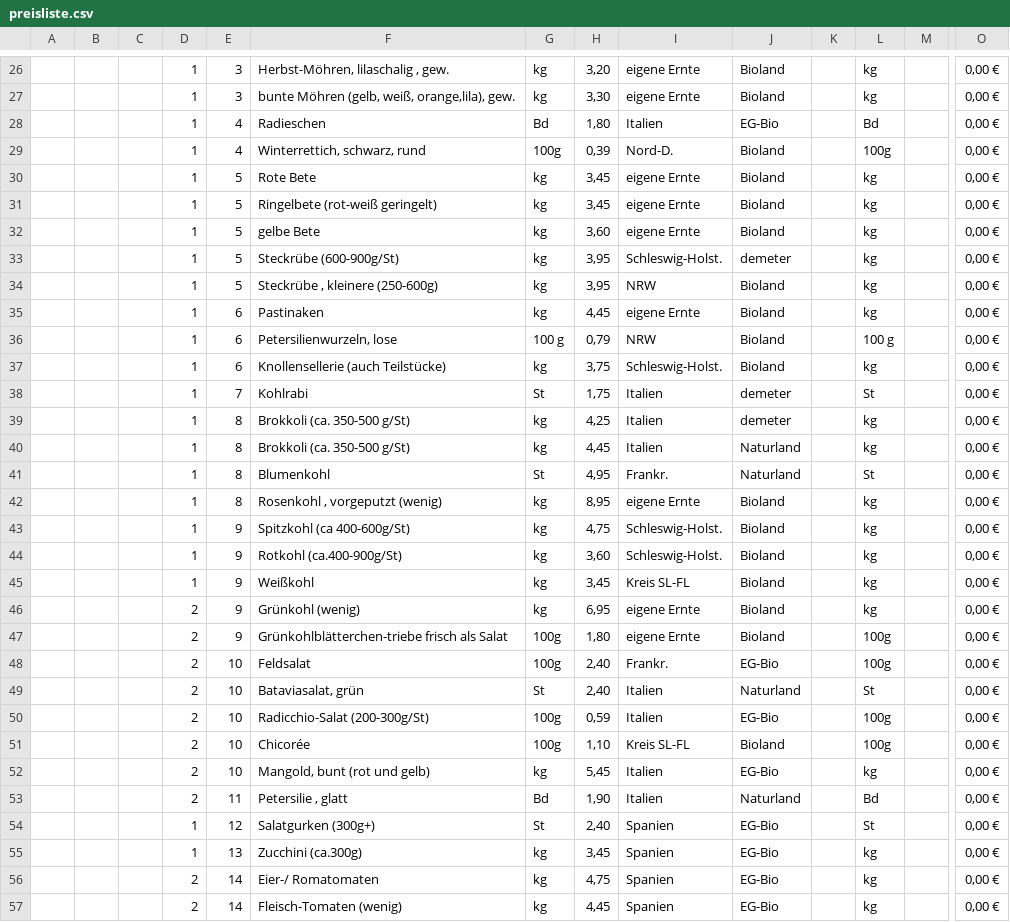
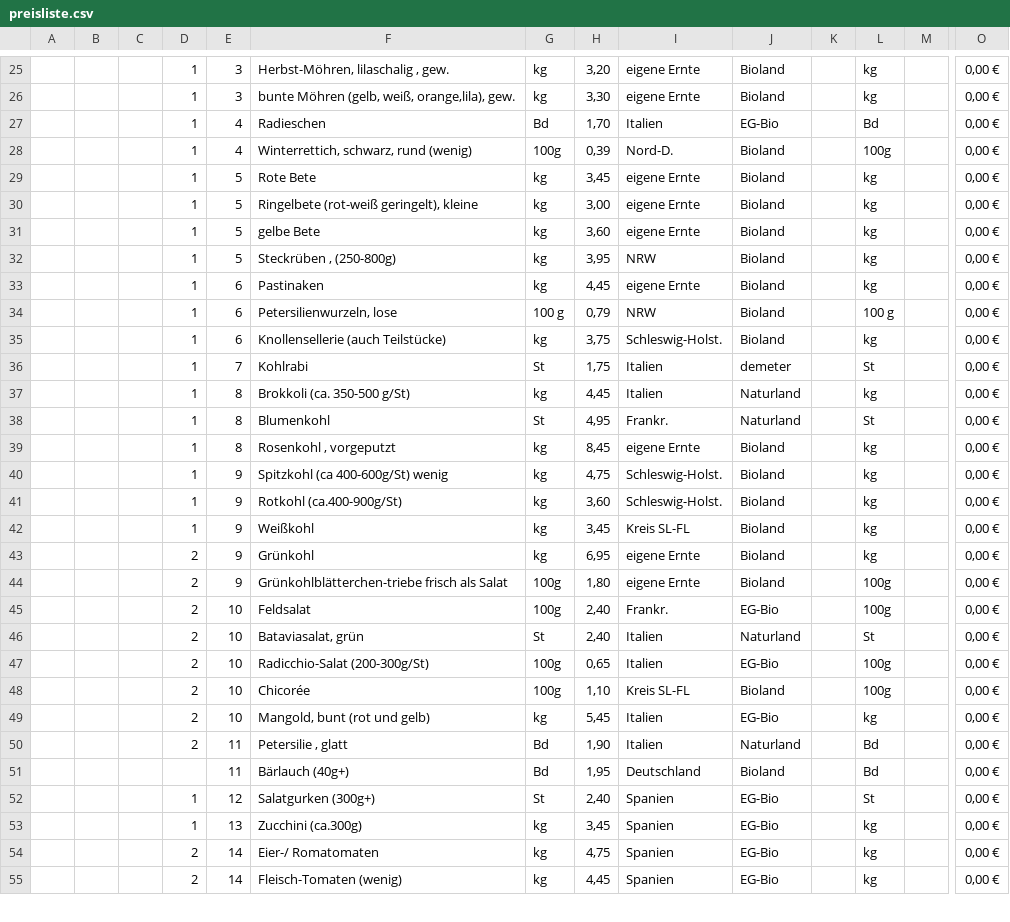
Before and after one commit to Freudenhof/Bestellformular, a CSV file: preisliste.csv, drawn as a sheet; only a part is shown, gaps mark what is left out; removed rows and columns are numbered as before the commit, all else as after; rows hold the shown columns only; the diff covers the shown part only; the diff names each change by its address in the sheet, - before the commit and + after, or states it on an @@ line.

Commit message:
Add files via upload

```diff
--- a/preisliste.csv
+++ b/preisliste.csv
-H27: 1,80
+H27: 1,70
-F28: Winterrettich, schwarz, rund
+F28: Winterrettich, schwarz, rund (wenig)
-F30: Ringelbete (rot-weiß geringelt)
+F30: Ringelbete (rot-weiß geringelt), kleine
-H30: 3,45
+H30: 3,00
-row 33:  |  |  | 1 | 5 | Steckrübe (600-900g/St) | kg | 3,95 | Schleswig-Holst. | demeter |  | kg |  | 0,00 €
-F32: Steckrübe , kleinere (250-600g)
+F32: Steckrüben , (250-800g)
-row 39:  |  |  | 1 | 8 | Brokkoli (ca. 350-500 g/St) | kg | 4,25 | Italien | demeter |  | kg |  | 0,00 €
-F39: Rosenkohl , vorgeputzt (wenig)
+F39: Rosenkohl , vorgeputzt
-H39: 8,95
+H39: 8,45
-F40: Spitzkohl (ca 400-600g/St)
+F40: Spitzkohl (ca 400-600g/St) wenig
-F43: Grünkohl (wenig)
+F43: Grünkohl
-H47: 0,59
+H47: 0,65
+row 51:  |  |  |  | 11 | Bärlauch (40g+) | Bd | 1,95 | Deutschland | Bioland |  | Bd |  | 0,00 €
```
Also changed, not shown: 7 added rows, 4 removed rows and 15 edited cells elsewhere in this file.
